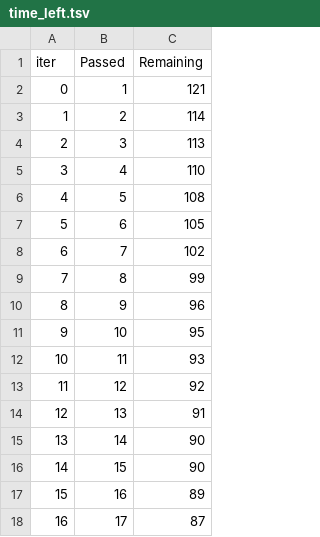
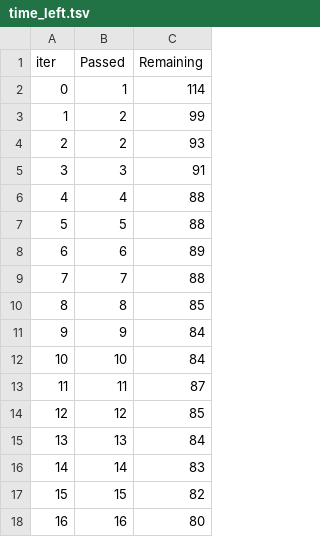
Before and after one commit to maemiliarv/DataMiningProyectoFinal, a TSV file: notebooks/catboost_info/time_left.tsv, drawn as a sheet; only a part is shown; the diff covers the shown part only.

```diff
--- a/notebooks/catboost_info/time_left.tsv
+++ b/notebooks/catboost_info/time_left.tsv
@@ -1,18 +1,18 @@
 iter	Passed	Remaining
-0	1	121
-1	2	114
-2	3	113
-3	4	110
-4	5	108
-5	6	105
-6	7	102
-7	8	99
-8	9	96
-9	10	95
-10	11	93
-11	12	92
-12	13	91
-13	14	90
-14	15	90
-15	16	89
-16	17	87
+0	1	114
+1	2	99
+2	2	93
+3	3	91
+4	4	88
+5	5	88
+6	6	89
+7	7	88
+8	8	85
+9	9	84
+10	10	84
+11	11	87
+12	12	85
+13	13	84
+14	14	83
+15	15	82
+16	16	80
```
Also changed, not shown: 165 edited cells elsewhere in this file, 8 other files.
